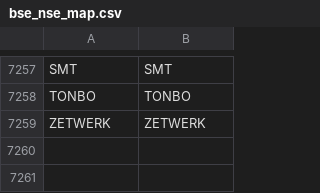
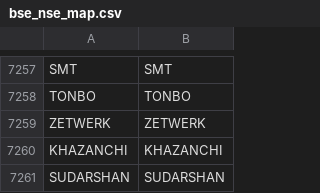
Before and after one commit to Stocks360/stock-symbol-data, a CSV file: bse_nse_map.csv, drawn as a sheet; only a part is shown, gaps mark what is left out.

```diff
--- a/bse_nse_map.csv
+++ b/bse_nse_map.csv
@@ -7259 +7259,3 @@ TONBO,TONBO
 ZETWERK,ZETWERK
+KHAZANCHI,KHAZANCHI
+SUDARSHAN,SUDARSHAN
```
